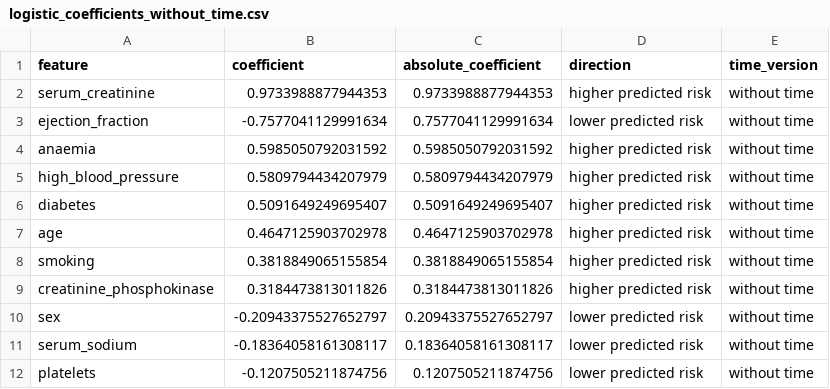
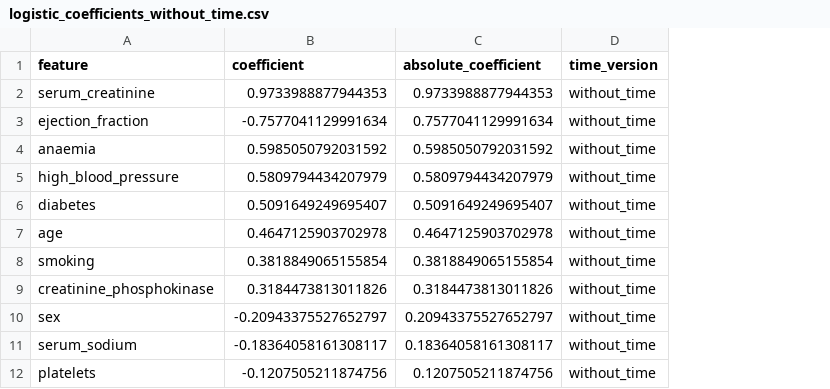
Before and after one commit to xs0mx/CS439-Project, a CSV file: results/tables/logistic_coefficients_without_time.csv, drawn as a sheet; removed rows and columns are numbered as before the commit, all else as after; the diff names each change by its address in the sheet, - before the commit and + after, or states it on an @@ line.

```diff
--- a/results/tables/logistic_coefficients_without_time.csv
+++ b/results/tables/logistic_coefficients_without_time.csv
-column D (direction), rows 2-12: higher predicted risk | lower predicted risk | higher predicted risk | higher predicted risk | higher predicted risk | higher predicted risk | higher predicted risk | higher predicted risk | lower predicted risk | lower predicted risk | lower predicted risk
-D2:D12 (time_version): without time
+D2:D12 (time_version): without_time
```
Also changed, not shown: results/tables/logistic_coefficients_with_time.csv, 16 other files.
